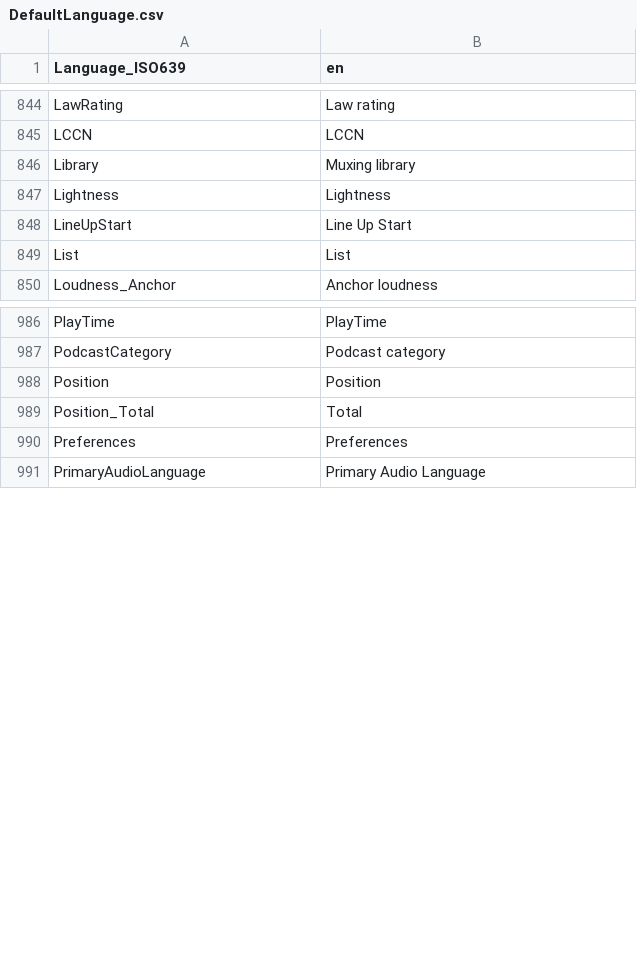
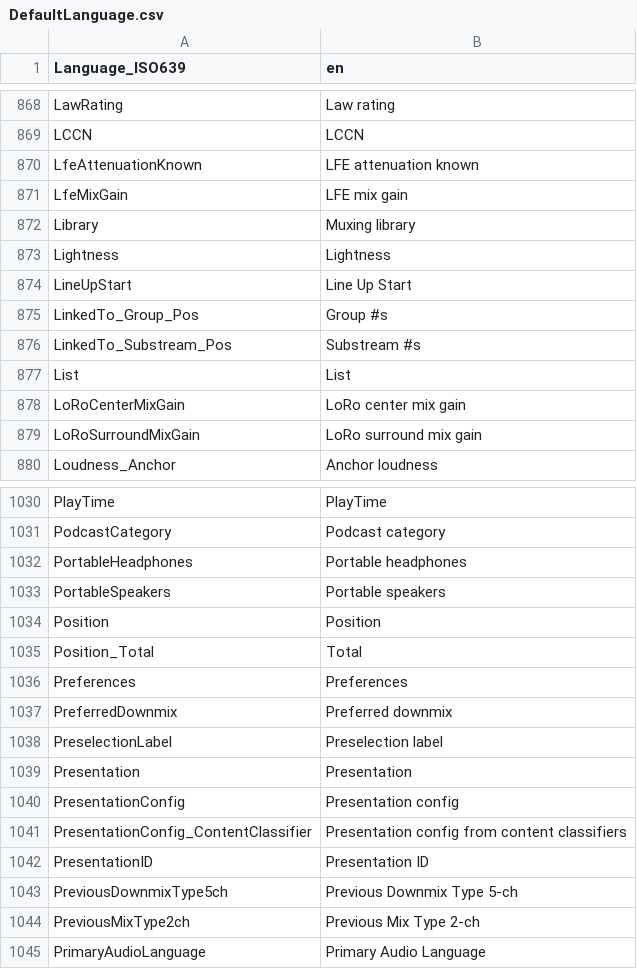
Before and after one commit to MediaArea/MediaInfoLib, a CSV file: Source/Resource/Text/Language/DefaultLanguage.csv, drawn as a sheet; only a part is shown, gaps mark what is left out; the diff covers the shown part only; the diff names each change by its address in the sheet, - before the commit and + after, or states it on an @@ line.

Commit message:
+ AC-4: full featured support (presentations, groups, substreams)

```diff
--- a/Source/Resource/Text/Language/DefaultLanguage.csv
+++ b/Source/Resource/Text/Language/DefaultLanguage.csv
+row 870: LfeAttenuationKnown | LFE attenuation known
+row 871: LfeMixGain | LFE mix gain
+row 875: LinkedTo_Group_Pos | Group #s
+row 876: LinkedTo_Substream_Pos | Substream #s
+row 878: LoRoCenterMixGain | LoRo center mix gain
+row 879: LoRoSurroundMixGain | LoRo surround mix gain
+row 1032: PortableHeadphones | Portable headphones
+row 1033: PortableSpeakers | Portable speakers
+row 1037: PreferredDownmix | Preferred downmix
+row 1038: PreselectionLabel | Preselection label
+row 1039: Presentation | Presentation
+row 1040: PresentationConfig | Presentation config
+row 1041: PresentationConfig_ContentClassifier | Presentation config from content classifiers
+row 1042: PresentationID | Presentation ID
+row 1043: PreviousDownmixType5ch | Previous Downmix Type 5-ch
+row 1044: PreviousMixType2ch | Previous Mix Type 2-ch
```
Also changed, not shown: 42 added rows elsewhere in this file, Source/Resource/Text/DataBase/Format.csv, Source/Resource/Text/MediaInfo/Summary.csv, 3 other files.
